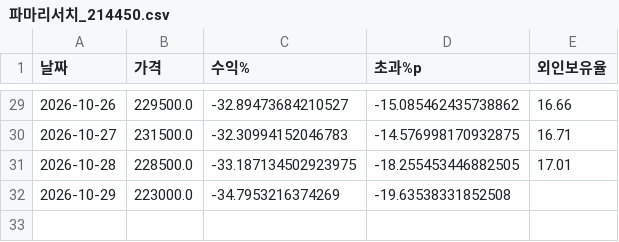
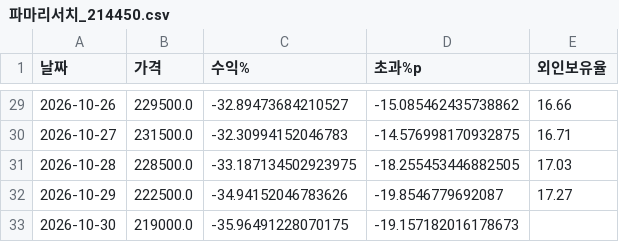
Before and after one commit to frel7022-png/orchestra, a CSV file: tracking/파마리서치_214450.csv, drawn as a sheet; only a part is shown, gaps mark what is left out.

```diff
--- a/tracking/파마리서치_214450.csv
+++ b/tracking/파마리서치_214450.csv
@@ -30,3 +30,4 @@
 2026-10-27,231500.0,-32.30994152046783,-14.576998170932875,16.71
-2026-10-28,228500.0,-33.187134502923975,-18.255453446882505,17.01
-2026-10-29,223000.0,-34.7953216374269,-19.63538331852508,
+2026-10-28,228500.0,-33.187134502923975,-18.255453446882505,17.03
+2026-10-29,222500.0,-34.94152046783626,-19.8546779692087,17.27
+2026-10-30,219000.0,-35.96491228070175,-19.157182016178673,
```
Also changed, not shown: tracking/CJ프레시웨이_051500.csv, tracking/DL이앤씨우_37550K.csv, 30 other files.
